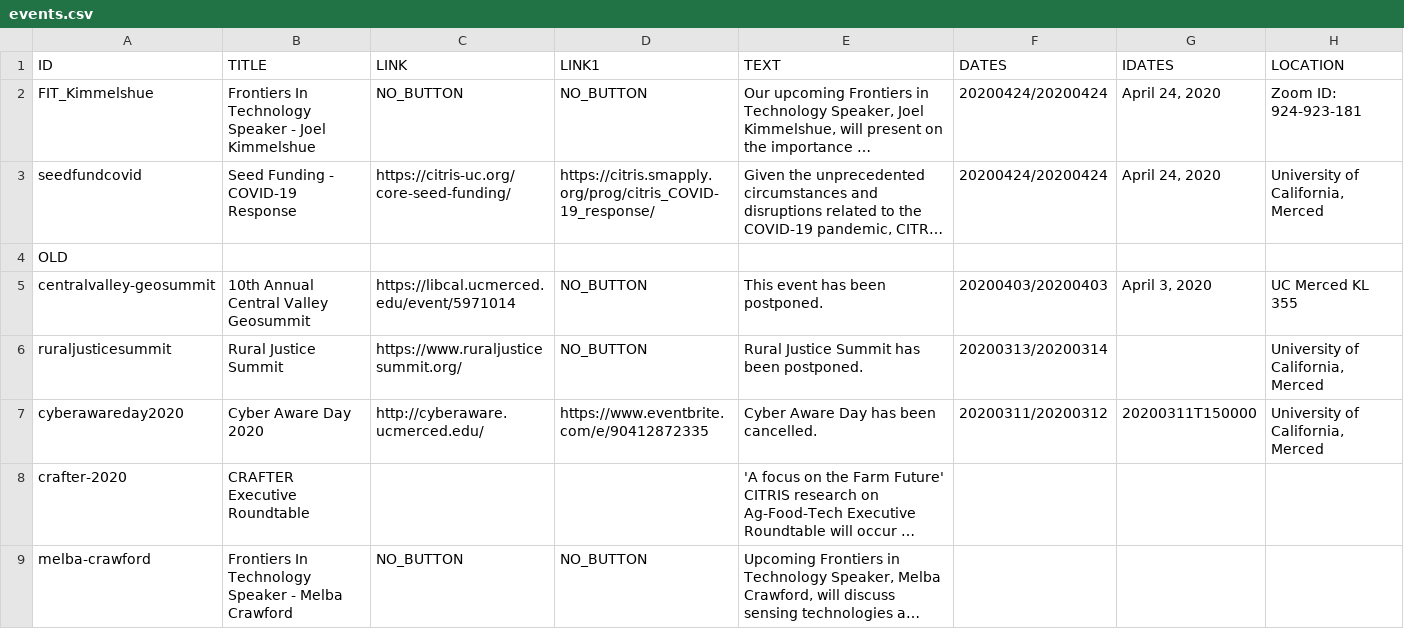
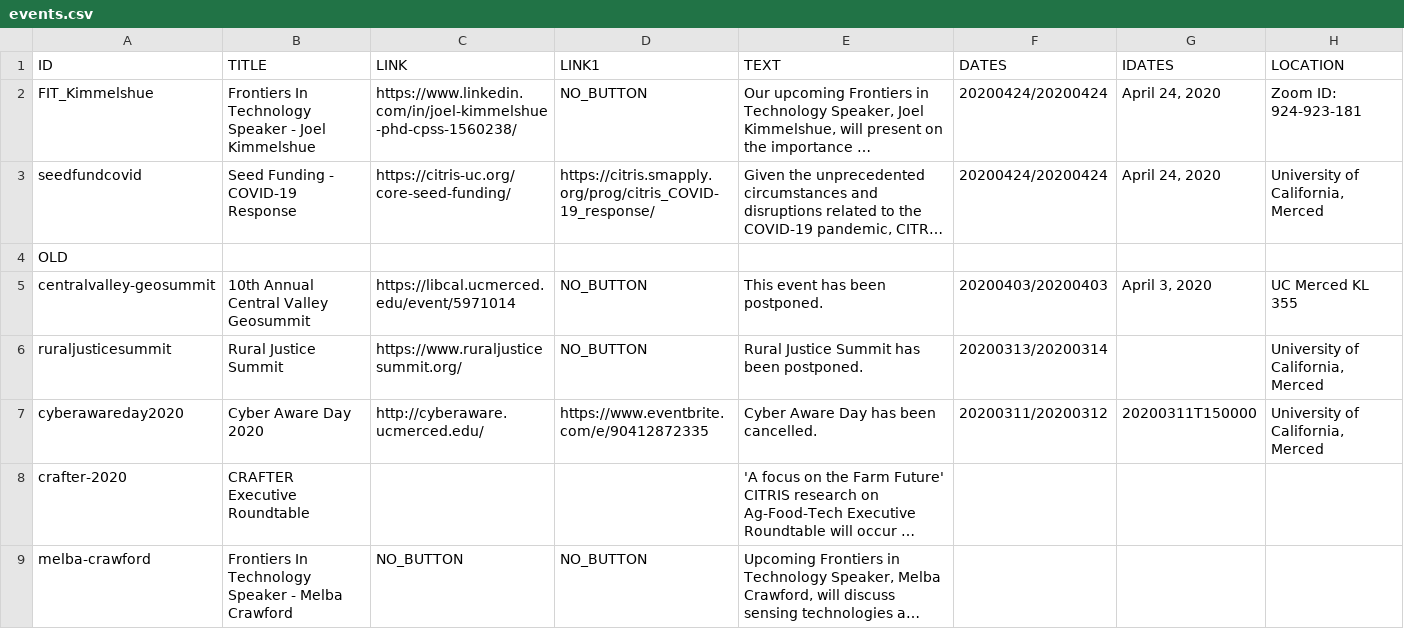
Before and after one commit to citris-ucmerced/citris, a CSV file: events.csv, drawn as a sheet; only a part is shown; long unchanged cells end in …; the diff names each change by its address in the sheet, - before the commit and + after, or states it on an @@ line.

Commit message:
update learnmore

```diff
--- a/events.csv
+++ b/events.csv
-C2 (LINK): NO_BUTTON
+C2 (LINK): https://www.linkedin.com/in/joel-kimmelshue-phd-cpss-1560238/
```
